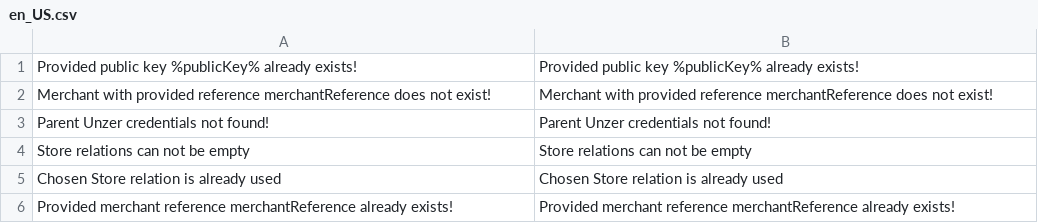
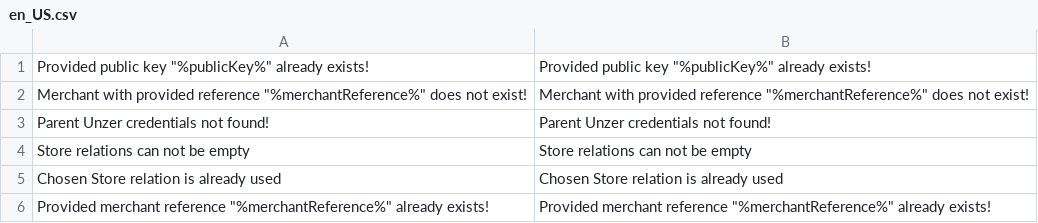
Before and after one commit to spryker-eco/unzer, a CSV file: data/translation/Zed/en_US.csv, drawn as a sheet.

Commit message:
CC-16617 Fixed translations

```diff
--- a/data/translation/Zed/en_US.csv
+++ b/data/translation/Zed/en_US.csv
@@ -1,3 +1,3 @@
-"Provided public key %publicKey% already exists!","Provided public key %publicKey% already exists!"
-"Merchant with provided reference merchantReference does not exist!","Merchant with provided reference merchantReference does not exist!"
+"Provided public key ""%publicKey%"" already exists!","Provided public key ""%publicKey%"" already exists!"
+"Merchant with provided reference ""%merchantReference%"" does not exist!","Merchant with provided reference ""%merchantReference%"" does not exist!"
 "Parent Unzer credentials not found!","Parent Unzer credentials not found!"
@@ -5,2 +5,2 @@
 "Chosen Store relation is already used","Chosen Store relation is already used"
-"Provided merchant reference merchantReference already exists!","Provided merchant reference merchantReference already exists!"
+"Provided merchant reference ""%merchantReference%"" already exists!","Provided merchant reference ""%merchantReference%"" already exists!"
```
Also changed, not shown: data/translation/Zed/de_DE.csv, 3 other files.
